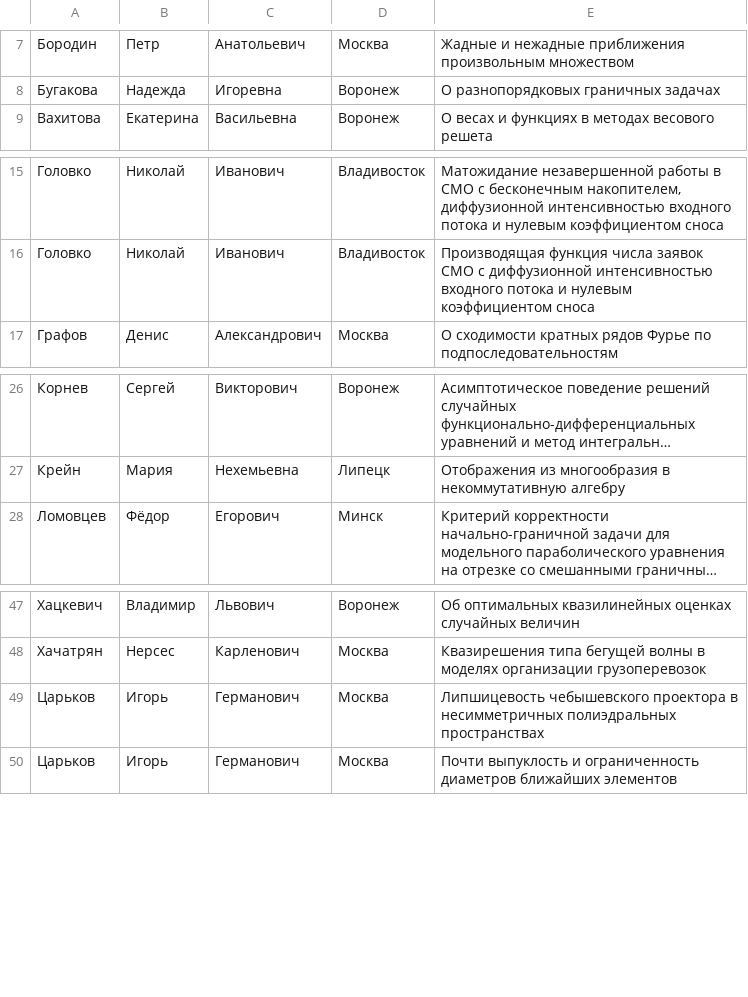
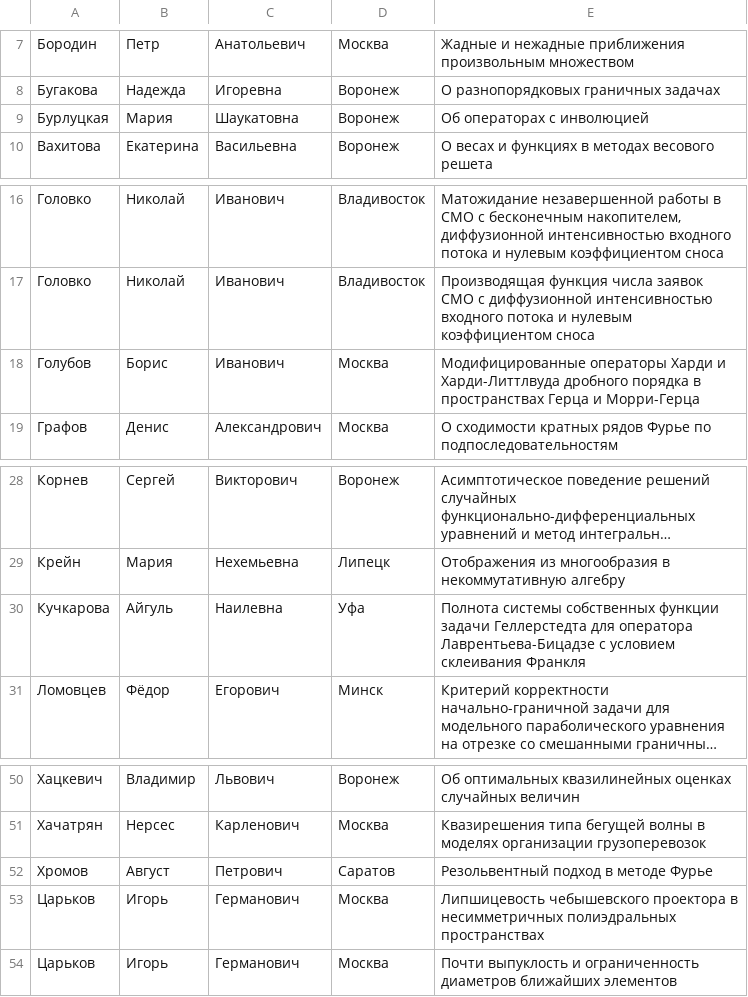
Before and after one commit to ijustbsd/vzmsh-math-vsu, a CSV file: pelican/participants.csv, drawn as a sheet; only a part is shown, gaps mark what is left out; long unchanged cells end in …; the diff names each change by its address in the sheet, - before the commit and + after, or states it on an @@ line.

Commit message:
Updated participants list

```diff
--- a/pelican/participants.csv
+++ b/pelican/participants.csv
+row 9: Бурлуцкая | Мария | Шаукатовна | Воронеж | Об операторах с инволюцией
+row 18: Голубов | Борис | Иванович | Москва | Модифицированные операторы Харди и Харди-Литтлвуда дробного порядка в пространствах Герца и Морри-Герца
+row 30: Кучкарова | Айгуль | Наилевна | Уфа | Полнота системы собственных функции задачи Геллерстедта для оператора Лаврентьева-Бицадзе с условием склеивания Франкля
+row 52: Хромов | Август | Петрович | Саратов | Резольвентный подход в методе Фурье
```
